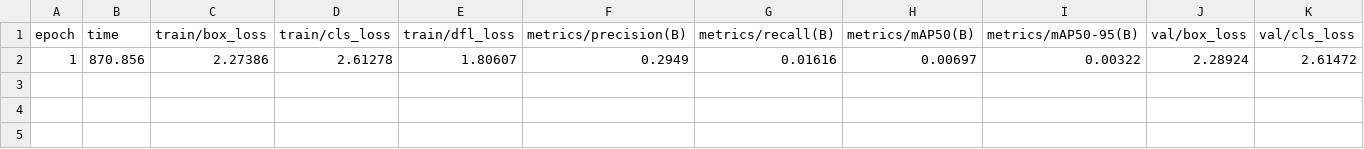
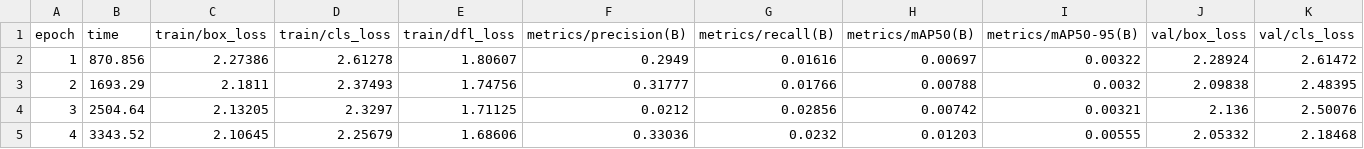
Before and after one commit to om29dev/AIML-weed-detection-project, a CSV file: runs/detect/multitrain-4/mhweed16/results.csv, drawn as a sheet; only a part is shown; rows hold the shown columns only; the diff names each change by its address in the sheet, - before the commit and + after, or states it on an @@ line.

```diff
--- a/runs/detect/multitrain-4/mhweed16/results.csv
+++ b/runs/detect/multitrain-4/mhweed16/results.csv
+row 3: 2 | 1693.29 | 2.1811 | 2.37493 | 1.74756 | 0.31777 | 0.01766 | 0.00788 | 0.0032 | 2.09838 | 2.48395
+row 4: 3 | 2504.64 | 2.13205 | 2.3297 | 1.71125 | 0.0212 | 0.02856 | 0.00742 | 0.00321 | 2.136 | 2.50076
+row 5: 4 | 3343.52 | 2.10645 | 2.25679 | 1.68606 | 0.33036 | 0.0232 | 0.01203 | 0.00555 | 2.05332 | 2.18468
```
Also changed, not shown: 2 other files.
